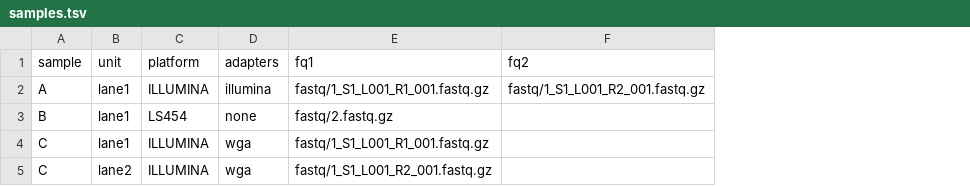
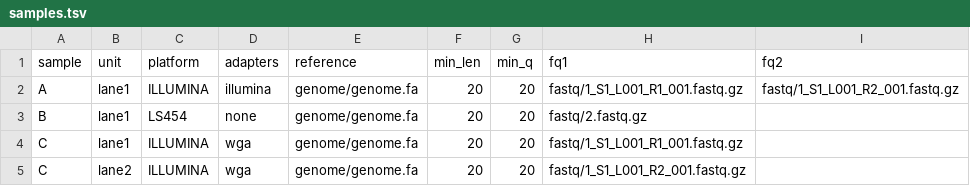
Before and after one commit to ilyakichigin/B_chr_characterizaton, a TSV file: samples.tsv, drawn as a sheet; the diff names each change by its address in the sheet, - before the commit and + after, or states it on an @@ line.

Commit message:
Moving reference genome and filtering settings to samples file for #15

```diff
--- a/samples.tsv
+++ b/samples.tsv
+column E (reference), rows 2-5: all genome/genome.fa
+column F (min_len), rows 2-5: all 20
+column G (min_q), rows 2-5: all 20
```
Also changed, not shown: 4 other files.
